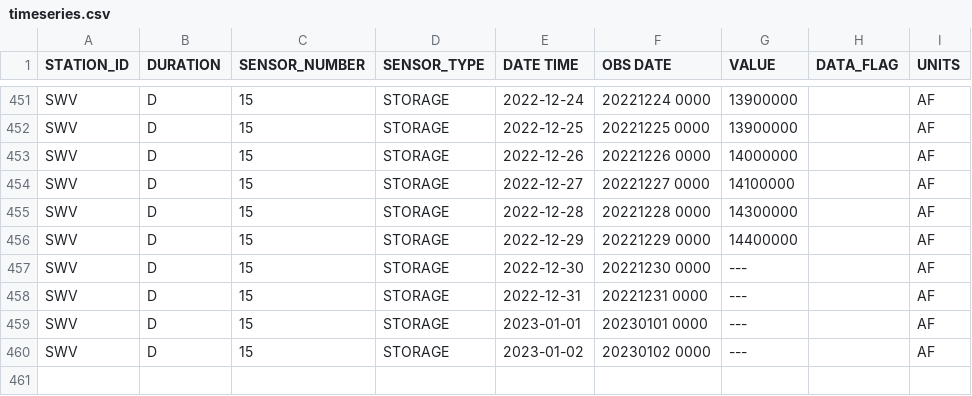
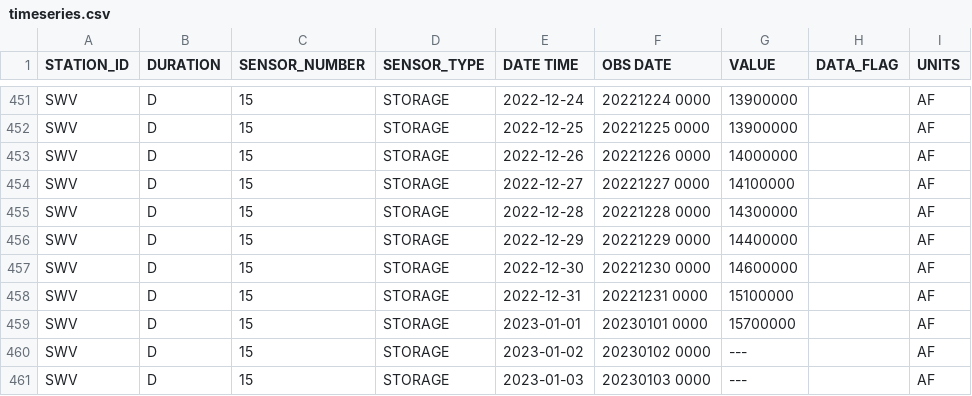
Before and after one commit to datadesk/california-drought-scrapers, a CSV file: data/raw/reservoirs/statewide/timeseries.csv, drawn as a sheet; only a part is shown, gaps mark what is left out.

```diff
--- a/data/raw/reservoirs/statewide/timeseries.csv
+++ b/data/raw/reservoirs/statewide/timeseries.csv
@@ -456,5 +456,6 @@ SWV,D,15,STORAGE,2022-12-28,20221228 0000,14300000, ,AF
 SWV,D,15,STORAGE,2022-12-29,20221229 0000,14400000, ,AF
-SWV,D,15,STORAGE,2022-12-30,20221230 0000,---, ,AF
-SWV,D,15,STORAGE,2022-12-31,20221231 0000,---, ,AF
-SWV,D,15,STORAGE,2023-01-01,20230101 0000,---, ,AF
+SWV,D,15,STORAGE,2022-12-30,20221230 0000,14600000, ,AF
+SWV,D,15,STORAGE,2022-12-31,20221231 0000,15100000, ,AF
+SWV,D,15,STORAGE,2023-01-01,20230101 0000,15700000, ,AF
 SWV,D,15,STORAGE,2023-01-02,20230102 0000,---, ,AF
+SWV,D,15,STORAGE,2023-01-03,20230103 0000,---, ,AF
```
Also changed, not shown: data/processed/reservoirs/colorado-river-reservoirs-latest.csv, data/processed/reservoirs/reservoirs-latest.csv, 3 other files.
